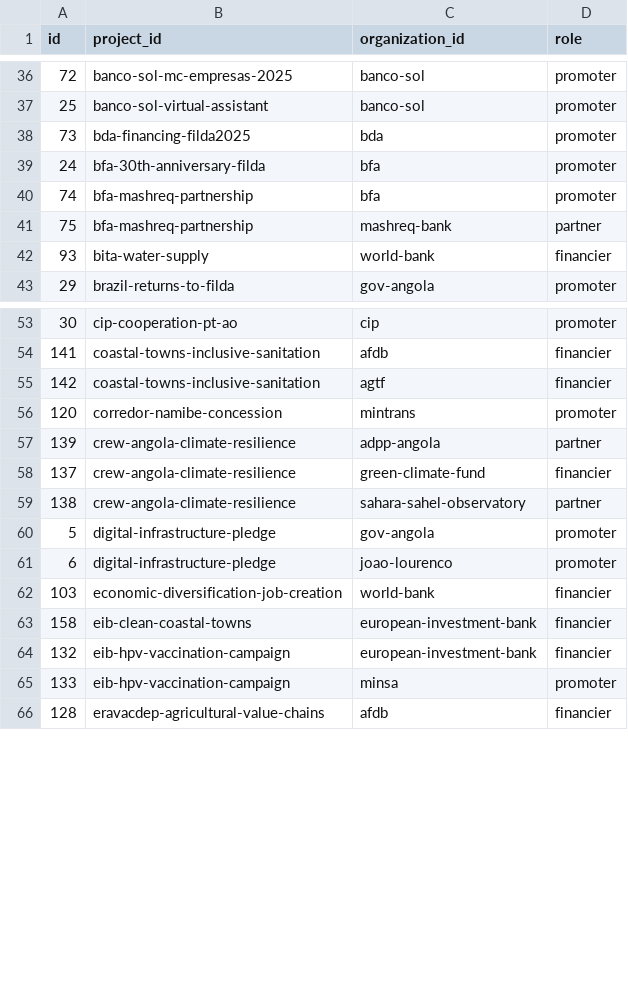
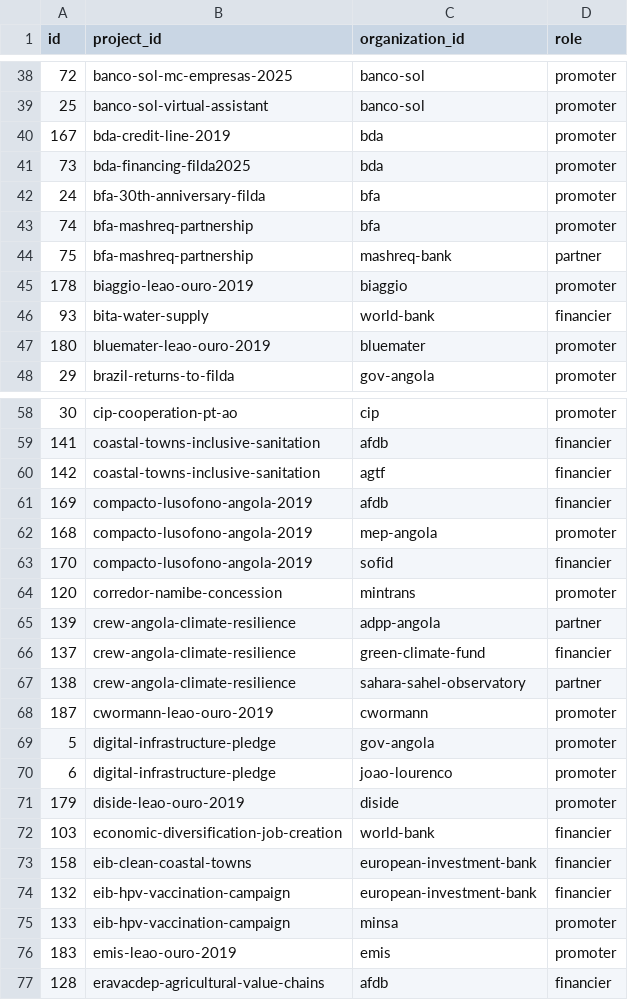
Before and after one commit to Riclex/lineata, a CSV file: data/project_organizations.csv, drawn as a sheet; only a part is shown, gaps mark what is left out; the diff covers the shown part only.

```diff
--- a/data/project_organizations.csv
+++ b/data/project_organizations.csv
@@ -37,2 +39,3 @@ id,project_id,organization_id,role
 25,banco-sol-virtual-assistant,banco-sol,promoter
+167,bda-credit-line-2019,bda,promoter
 73,bda-financing-filda2025,bda,promoter
@@ -41,3 +44,5 @@ id,project_id,organization_id,role
 75,bfa-mashreq-partnership,mashreq-bank,partner
+178,biaggio-leao-ouro-2019,biaggio,promoter
 93,bita-water-supply,world-bank,financier
+180,bluemater-leao-ouro-2019,bluemater,promoter
 29,brazil-returns-to-filda,gov-angola,promoter
@@ -55,2 +60,5 @@ id,project_id,organization_id,role
 142,coastal-towns-inclusive-sanitation,agtf,financier
+169,compacto-lusofono-angola-2019,afdb,financier
+168,compacto-lusofono-angola-2019,mep-angola,promoter
+170,compacto-lusofono-angola-2019,sofid,financier
 120,corredor-namibe-concession,mintrans,promoter
@@ -59,4 +67,6 @@ id,project_id,organization_id,role
 138,crew-angola-climate-resilience,sahara-sahel-observatory,partner
+187,cwormann-leao-ouro-2019,cwormann,promoter
 5,digital-infrastructure-pledge,gov-angola,promoter
 6,digital-infrastructure-pledge,joao-lourenco,promoter
+179,diside-leao-ouro-2019,diside,promoter
 103,economic-diversification-job-creation,world-bank,financier
@@ -65,2 +75,3 @@ id,project_id,organization_id,role
 133,eib-hpv-vaccination-campaign,minsa,promoter
+183,emis-leao-ouro-2019,emis,promoter
 128,eravacdep-agricultural-value-chains,afdb,financier
```
Also changed, not shown: 15 added rows elsewhere in this file, data/events.csv, data/organizations.csv, 11 other files.
